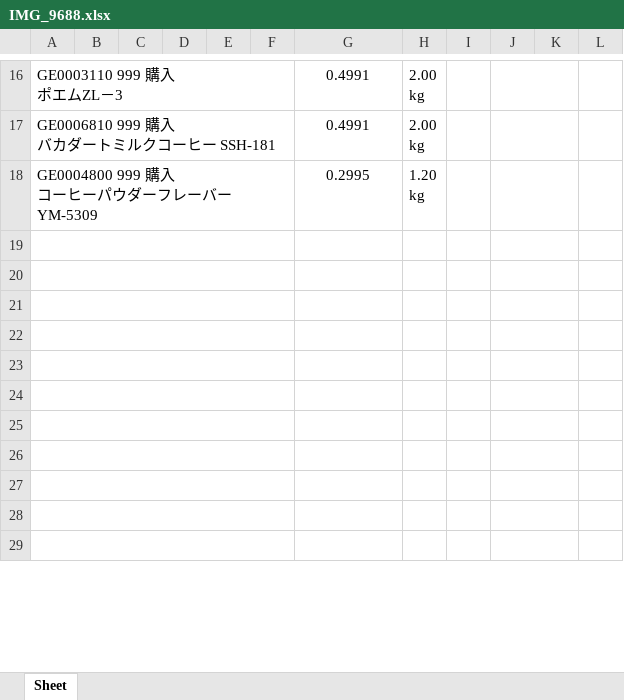
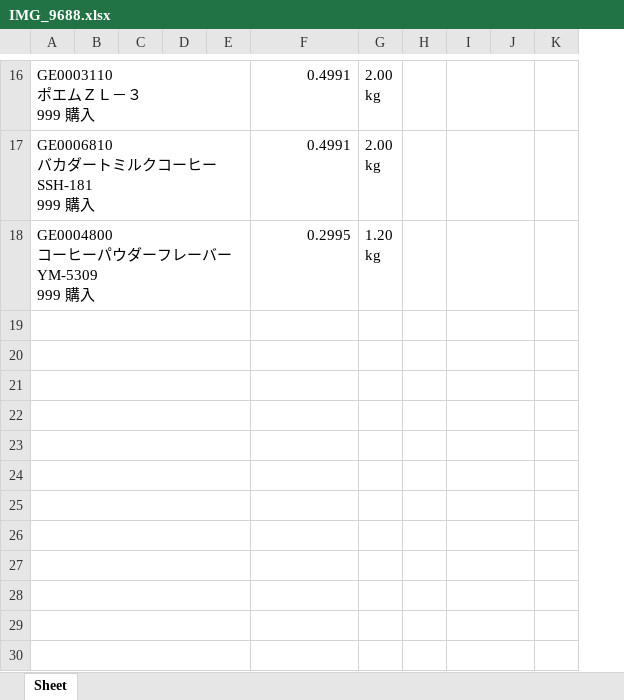
Before and after one commit to wesleylwu/Mirror-Report-AI, an Excel workbook: output/IMG_9688.xlsx, sheet Sheet, drawn as a sheet; only a part is shown, gaps mark what is left out; values as stored, in another font and other column widths than the file's, no borders; removed rows and columns are numbered as before the commit, all else as after; ↵ is a line break in a cell; the diff covers the shown part only; the diff names each change by its address in the sheet, - before the commit and + after, or states it on an @@ line.

```diff
--- a/output/IMG_9688.xlsx (sheet Sheet)
+++ b/output/IMG_9688.xlsx (sheet Sheet)
-column F, empty
+column H, empty
-column K, empty
-A16: GE0003110 999 購入 ↵ ポエムZL－3
+A16: GE0003110 ↵ ポエムＺＬ－３ ↵ 999 購入
-F16:F18 alignment: center
+F16:F18 alignment: right
+I16:J16 merged
-J16:K16 merged
-A17: GE0006810 999 購入 ↵ バカダートミルクコーヒー SSH-181
+A17: GE0006810 ↵ バカダートミルクコーヒー SSH-181 ↵ 999 購入
+I17:J17 merged
-J17:K17 merged
-A18: GE0004800 999 購入 ↵ コーヒーパウダーフレーバー YM-5309
+A18: GE0004800 ↵ コーヒーパウダーフレーバー YM-5309 ↵ 999 購入
+I18:J18 merged
-J18:K18 merged
+row 19: (empty)
+I20:J20 merged
-J19:K19 merged
+I21:J21 merged
-J20:K20 merged
+I22:J22 merged
-J21:K21 merged
+I23:J23 merged
-J22:K22 merged
+I24:J24 merged
-J23:K23 merged
+I25:J25 merged
-J24:K24 merged
+I26:J26 merged
-J25:K25 merged
+I27:J27 merged
-J26:K26 merged
+I28:J28 merged
-J27:K27 merged
+I29:J29 merged
-J28:K28 merged
+I30:J30 merged
-J29:K29 merged
```
Also changed, not shown: 16 edited cells, cell formats and merged cells elsewhere in this sheet, 2 other files.
